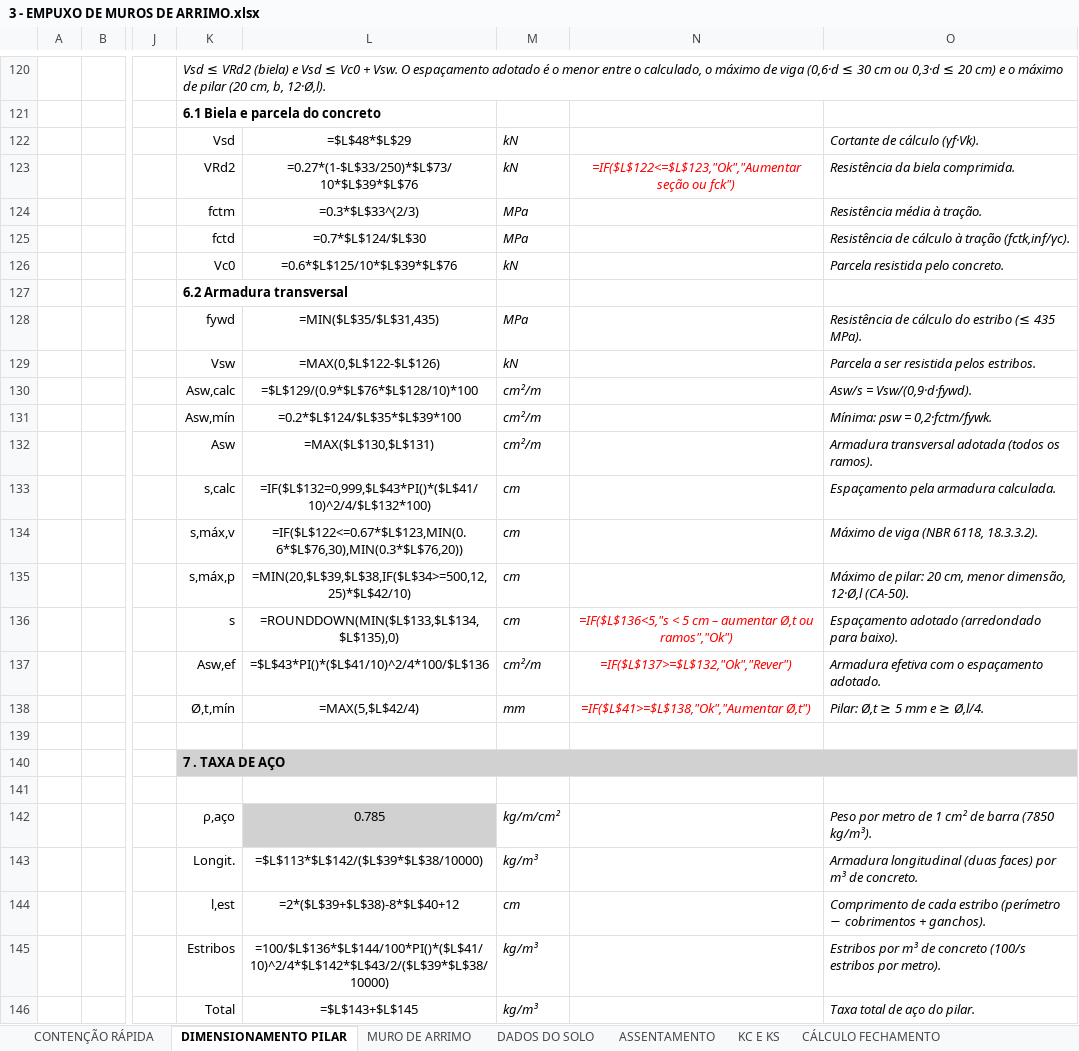
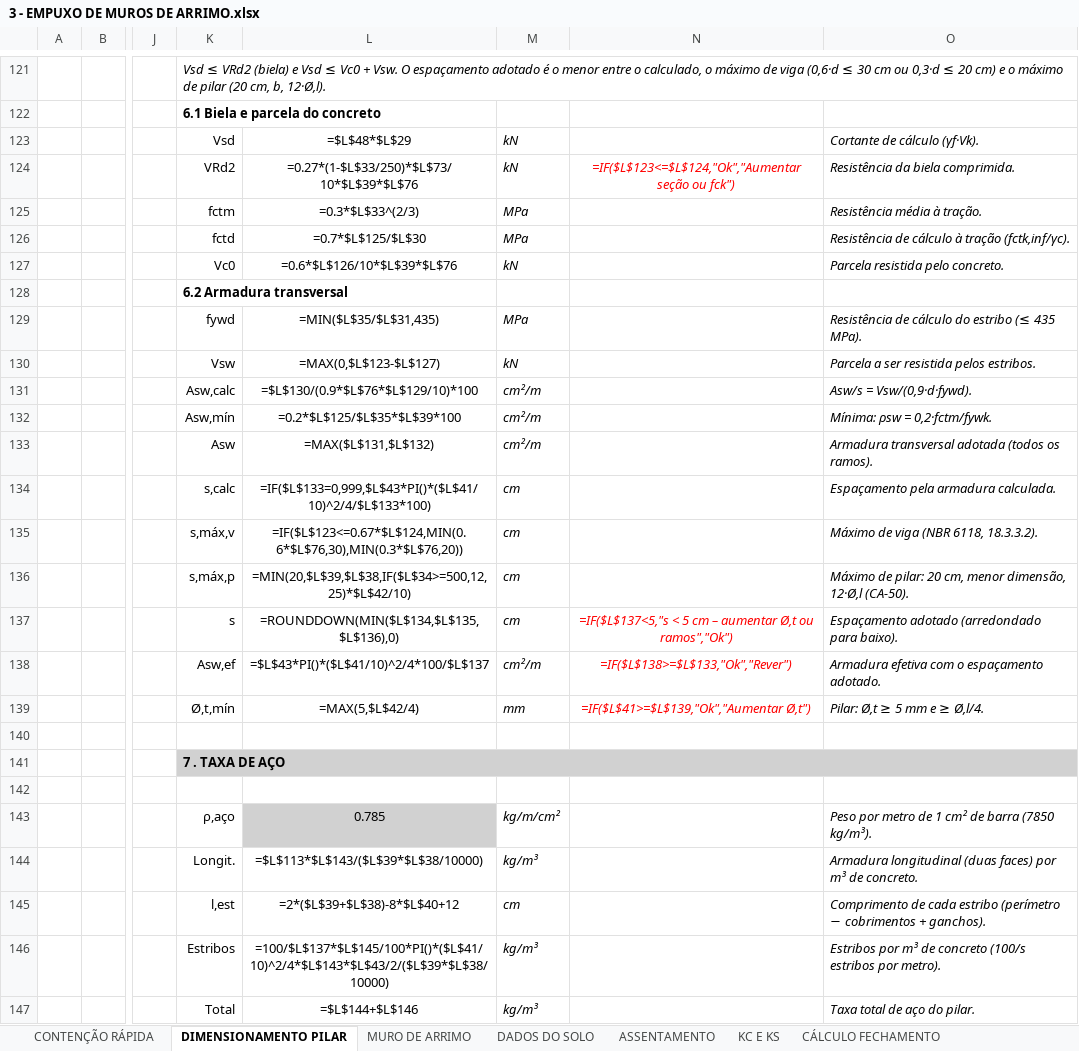
Before and after one commit to eng-carlosgf/carlos, an Excel workbook: 3 - EMPUXO DE MUROS DE ARRIMO.xlsx, sheet DIMENSIONAMENTO PILAR, drawn as a sheet; only a part is shown, gaps mark what is left out; values as stored, in another font and other column widths than the file's, no borders; formulas without a stored value are shown as written; conditional formats not drawn; addresses are those after the commit; the diff covers the shown part only; the diff names each change by its address in the sheet, - before the commit and + after, or states it on an @@ line.

```diff
--- a/3 - EMPUXO DE MUROS DE ARRIMO.xlsx (sheet DIMENSIONAMENTO PILAR)
+++ b/3 - EMPUXO DE MUROS DE ARRIMO.xlsx (sheet DIMENSIONAMENTO PILAR)
-N124: =IF($L$122<=$L$123,"Ok","Aumentar seção ou…
+N124: =IF($L$123<=$L$124,"Ok","Aumentar seção ou…
-L126: =0.7*$L$124/$L$30
+L126: =0.7*$L$125/$L$30
-L127: =0.6*$L$125/10*$L$39*$L$76
+L127: =0.6*$L$126/10*$L$39*$L$76
-L130: =MAX(0,$L$122-$L$126)
+L130: =MAX(0,$L$123-$L$127)
-L131: =$L$129/(0.9*$L$76*$L$128/10)*100
+L131: =$L$130/(0.9*$L$76*$L$129/10)*100
-L132: =0.2*$L$124/$L$35*$L$39*100
+L132: =0.2*$L$125/$L$35*$L$39*100
-L133: =MAX($L$130,$L$131)
+L133: =MAX($L$131,$L$132)
-L134: =IF($L$132=0,999,$L$43*PI()*($L$41/10)^2/4/$L$132*100)
+L134: =IF($L$133=0,999,$L$43*PI()*($L$41/10)^2/4/$L$133*100)
-L135: =IF($L$122<=0.67*$L$123,MIN(0.6*$L$76,30),MIN(0.3*$L$76,20))
+L135: =IF($L$123<=0.67*$L$124,MIN(0.6*$L$76,30),MIN(0.3*$L$76,20))
-L137: =ROUNDDOWN(MIN($L$133,$L$134,$L$135),0)
+L137: =ROUNDDOWN(MIN($L$134,$L$135,$L$136),0)
-N137: =IF($L$136<5,"s < 5…
+N137: =IF($L$137<5,"s < 5…
-L138: =$L$43*PI()*($L$41/10)^2/4*100/$L$136
+L138: =$L$43*PI()*($L$41/10)^2/4*100/$L$137
-N138: =IF($L$137>=$L$132,"Ok","Rever")
+N138: =IF($L$138>=$L$133,"Ok","Rever")
-N139: =IF($L$41>=$L$138,"Ok","Aumentar Ø,t")
+N139: =IF($L$41>=$L$139,"Ok","Aumentar Ø,t")
-L144: =$L$113*$L$142/($L$39*$L$38/10000)
+L144: =$L$113*$L$143/($L$39*$L$38/10000)
-L146: =100/$L$136*$L$144/100*PI()*($L$41/10)^2/4*$L$142*$L$43/2/($L$39*$L$38/10000)
+L146: =100/$L$137*$L$145/100*PI()*($L$41/10)^2/4*$L$143*$L$43/2/($L$39*$L$38/10000)
-L147: =$L$143+$L$145
+L147: =$L$144+$L$146
```
Also changed, not shown: 1 added row and 14 edited cells elsewhere in this sheet.
